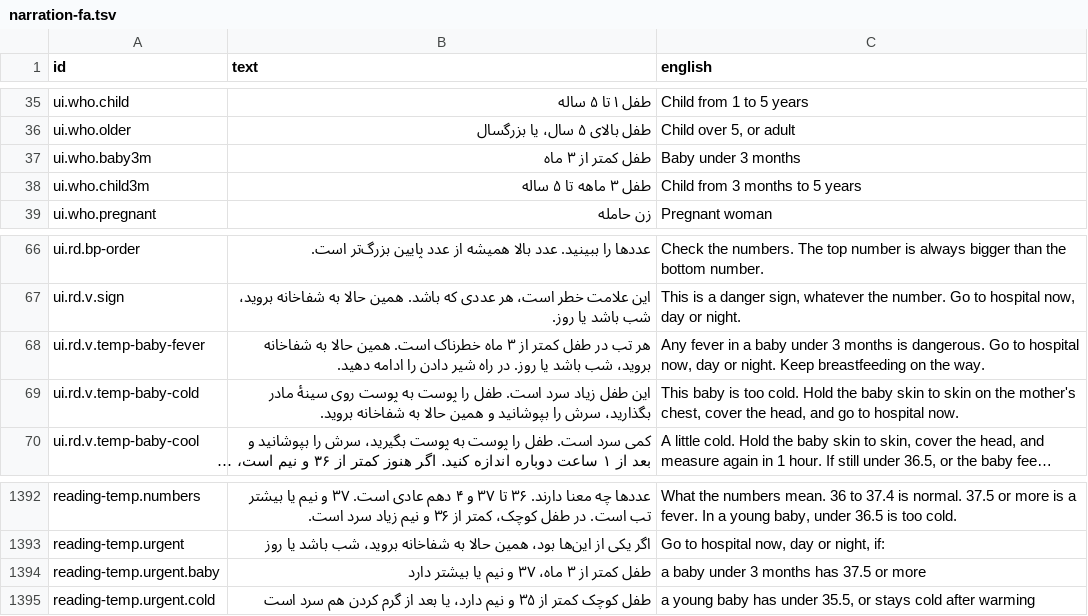
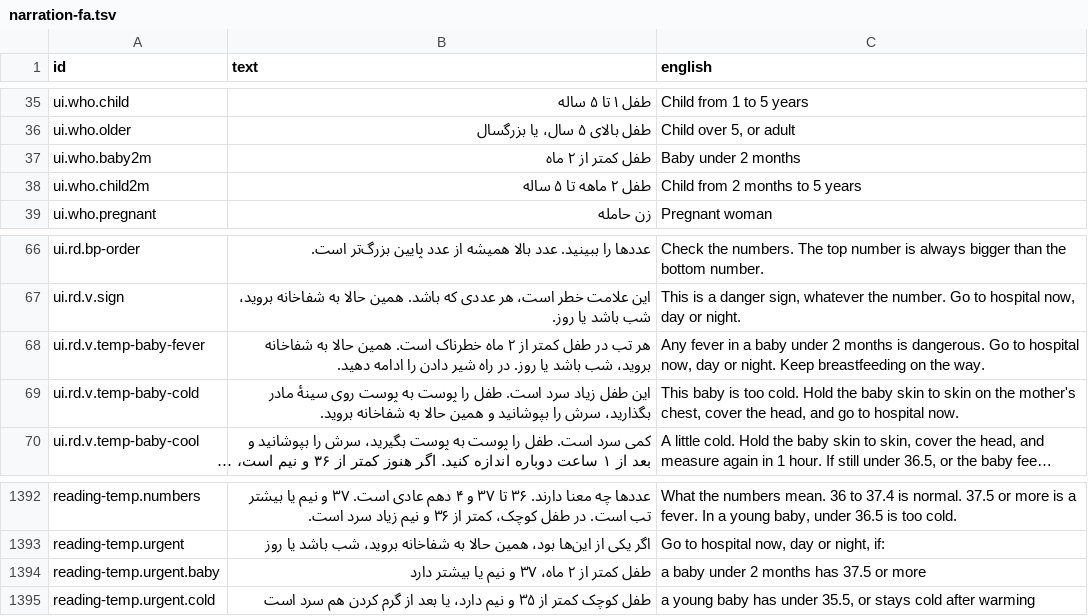
Before and after one commit to mokingsacc/Sehat, a TSV file: content/scripts/narration-fa.tsv, drawn as a sheet; only a part is shown, gaps mark what is left out; long unchanged cells end in ….

```diff
--- a/content/scripts/narration-fa.tsv
+++ b/content/scripts/narration-fa.tsv
@@ -36,4 +36,4 @@ ui.who.child	طفل ۱ تا ۵ ساله	Child from 1 to 5 years
 ui.who.older	طفل بالای ۵ سال، یا بزرگسال	Child over 5, or adult
-ui.who.baby3m	طفل کمتر از ۳ ماه	Baby under 3 months
-ui.who.child3m	طفل ۳ ماهه تا ۵ ساله	Child from 3 months to 5 years
+ui.who.baby2m	طفل کمتر از ۲ ماه	Baby under 2 months
+ui.who.child2m	طفل ۲ ماهه تا ۵ ساله	Child from 2 months to 5 years
 ui.who.pregnant	زن حامله	Pregnant woman
@@ -67,3 +67,3 @@ ui.rd.bp-order	عددها را ببینید. عدد بالا همیشه از ع
 ui.rd.v.sign	این علامت خطر است، هر عددی که باشد. همین حالا به شفاخانه بروید، شب باشد یا روز.	This is a danger sign, whatever the number. Go to hospital now, day or night.
-ui.rd.v.temp-baby-fever	هر تب در طفل کمتر از ۳ ماه خطرناک است. همین حالا به شفاخانه بروید، شب باشد یا روز. در راه شیر دادن را ادامه دهید.	Any fever in a baby under 3 months is dangerous. Go to hospital now, day or night. Keep breastfeeding on the way.
+ui.rd.v.temp-baby-fever	هر تب در طفل کمتر از ۲ ماه خطرناک است. همین حالا به شفاخانه بروید، شب باشد یا روز. در راه شیر دادن را ادامه دهید.	Any fever in a baby under 2 months is dangerous. Go to hospital now, day or night. Keep breastfeeding on the way.
 ui.rd.v.temp-baby-cold	این طفل زیاد سرد است. طفل را پوست به پوست روی سینهٔ مادر بگذارید، سرش را بپوشانید و همین حالا به شفاخانه بروید.	This baby is too cold. Hold the baby skin to skin on the mother's chest, cover the head, and go to hospital now.
@@ -1393,3 +1393,3 @@ reading-temp.numbers	عددها چه معنا دارند. ۳۶ تا ۳۷ و ۴
 reading-temp.urgent	اگر یکی از این‌ها بود، همین حالا به شفاخانه بروید، شب باشد یا روز	Go to hospital now, day or night, if:
-reading-temp.urgent.baby	طفل کمتر از ۳ ماه، ۳۷ و نیم یا بیشتر دارد	a baby under 3 months has 37.5 or more
+reading-temp.urgent.baby	طفل کمتر از ۲ ماه، ۳۷ و نیم یا بیشتر دارد	a baby under 2 months has 37.5 or more
 reading-temp.urgent.cold	طفل کوچک کمتر از ۳۵ و نیم دارد، یا بعد از گرم کردن هم سرد است	a young baby has under 35.5, or stays cold after warming
```
Also changed, not shown: content/scripts/narration-ps.tsv, 22 other files.
